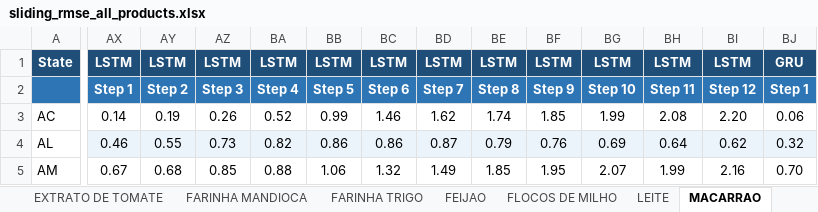
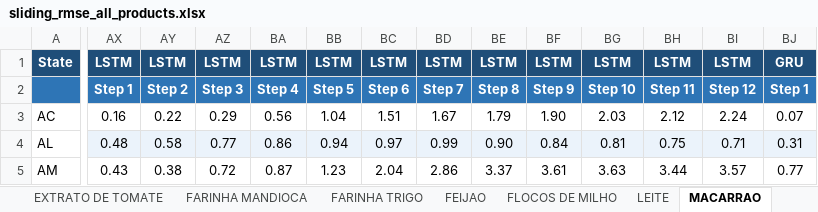
Before and after one commit to brenluz/Time-Series-Analysis, an Excel workbook: Prediction_Methods/sliding_rmse_all_products.xlsx, sheet MACARRAO, drawn as a sheet; only a part is shown, gaps mark what is left out; values as stored, in another font and other column widths than the file's, no borders; removed rows and columns are numbered as before the commit, all else as after; rows hold the shown columns only; the diff covers the shown part only; the diff names each change by its address in the sheet, - before the commit and + after, or states it on an @@ line.

```diff
--- a/Prediction_Methods/sliding_rmse_all_products.xlsx (sheet MACARRAO)
+++ b/Prediction_Methods/sliding_rmse_all_products.xlsx (sheet MACARRAO)
-AX3: 0.14
+AX3: 0.16
-AY3: 0.19
+AY3: 0.22
-AZ3: 0.26
+AZ3: 0.29
-BA3: 0.52
+BA3: 0.56
-BB3: 0.99
+BB3: 1.04
-BC3: 1.46
+BC3: 1.51
-BD3: 1.62
+BD3: 1.67
-BE3: 1.74
+BE3: 1.79
-BF3: 1.85
+BF3: 1.90
-BG3: 1.99
+BG3: 2.03
-BH3: 2.08
+BH3: 2.12
-BI3: 2.20
+BI3: 2.24
-BJ3: 0.06
+BJ3: 0.07
-AX4: 0.46
+AX4: 0.48
-AY4: 0.55
+AY4: 0.58
-AZ4: 0.73
+AZ4: 0.77
-BA4: 0.82
+BA4: 0.86
-BB4: 0.86
+BB4: 0.94
-BC4: 0.86
+BC4: 0.97
-BD4: 0.87
+BD4: 0.99
-BE4: 0.79
+BE4: 0.90
-BF4: 0.76
+BF4: 0.84
-BG4: 0.69
+BG4: 0.81
-BH4: 0.64
+BH4: 0.75
-BI4: 0.62
+BI4: 0.71
-BJ4: 0.32
+BJ4: 0.31
-row 5: AM | 0.67 | 0.68 | 0.85 | 0.88 | 1.06 | 1.32 | 1.49 | 1.85 | 1.95 | 2.07 | 1.99 | 2.16 | 0.70
+row 5: AM | 0.43 | 0.38 | 0.72 | 0.87 | 1.23 | 2.04 | 2.86 | 3.37 | 3.61 | 3.63 | 3.44 | 3.57 | 0.77
```
Also changed, not shown: 3 added rows, 3 removed rows and 1032 edited cells elsewhere in this sheet, sheet TOMATE, sheet FLOCOS DE MILHO, sheet FARINHA MANDIOCA, sheet ACUCAR, sheet FEIJAO, sheet OLEO DE SOJA (900 ml), 12 more sheets, 2 other files.
